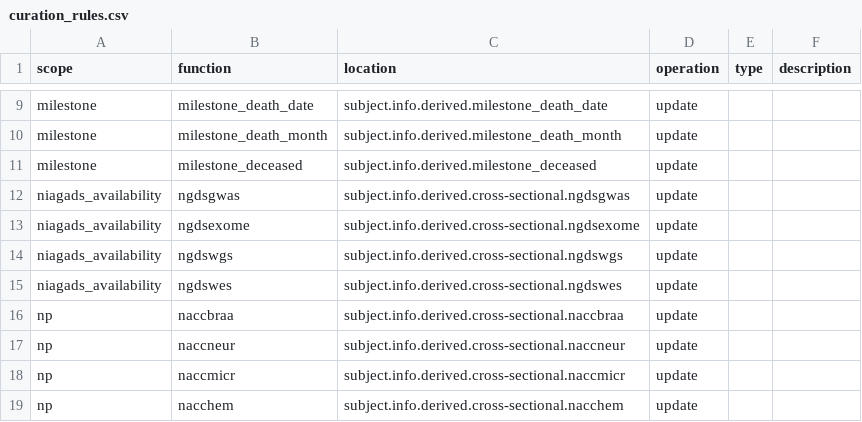
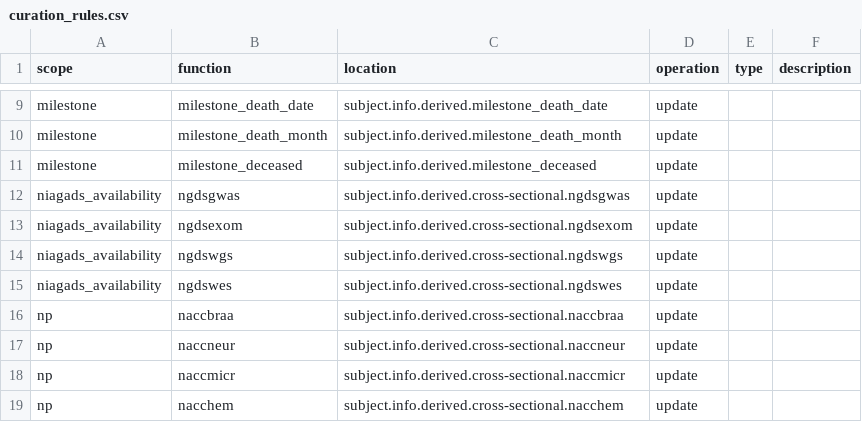
Before and after one commit to naccdata/nacc-attribute-deriver, a CSV file: nacc_attribute_deriver/config/curation_rules.csv, drawn as a sheet; only a part is shown, gaps mark what is left out.

Commit message:
Expose curation rules (#64)
* Expose scope, update tests

* update build

* Fixes

```diff
--- a/nacc_attribute_deriver/config/curation_rules.csv
+++ b/nacc_attribute_deriver/config/curation_rules.csv
@@ -12,3 +12,3 @@ milestone,milestone_deceased,subject.info.derived.milestone_deceased,update,,
 niagads_availability,ngdsgwas,subject.info.derived.cross-sectional.ngdsgwas,update,,
-niagads_availability,ngdsexome,subject.info.derived.cross-sectional.ngdsexome,update,,
+niagads_availability,ngdsexom,subject.info.derived.cross-sectional.ngdsexom,update,,
 niagads_availability,ngdswgs,subject.info.derived.cross-sectional.ngdswgs,update,,
```
Also changed, not shown: 11 other files.
